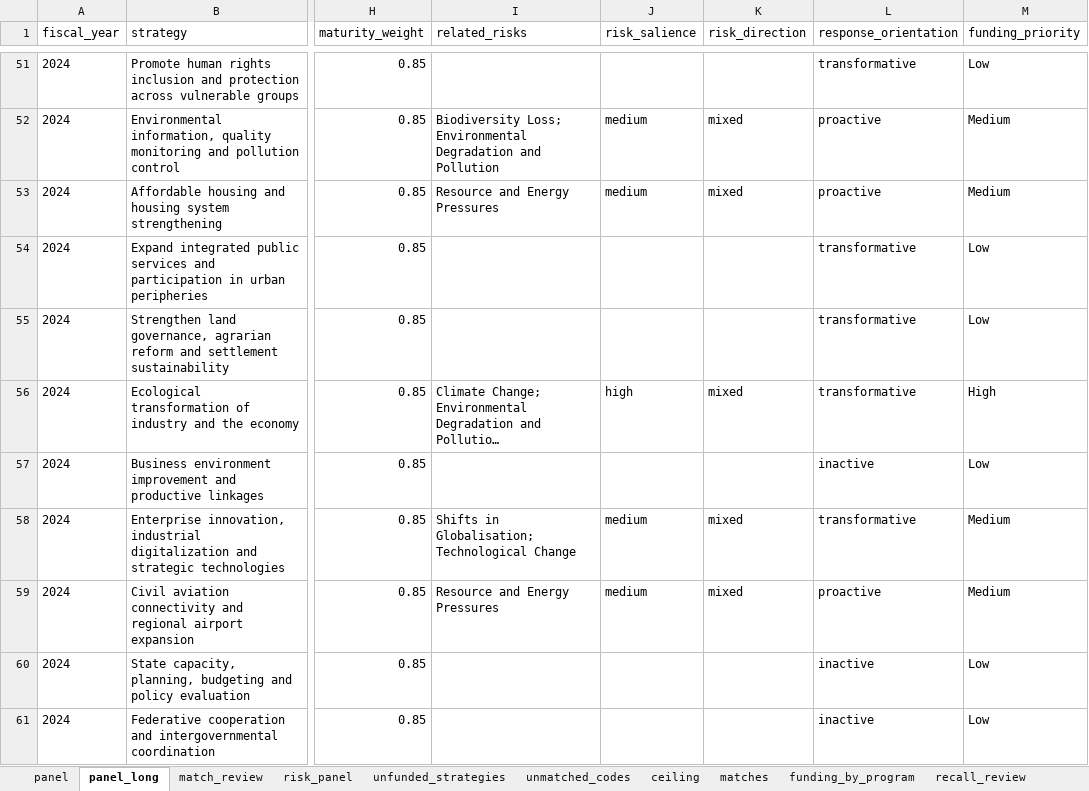
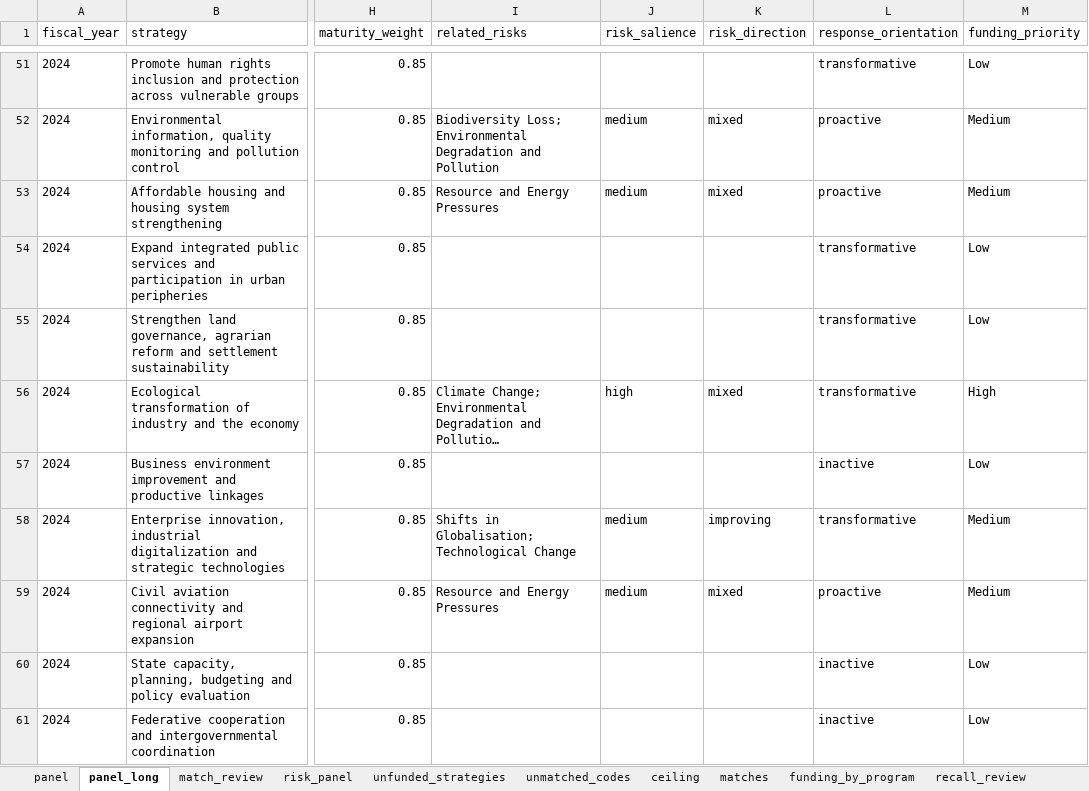
Before and after one commit to SebPasha/PVII_AI_Unveils_Tomorrow_Dashboard, an Excel workbook: brazil/FINAL_PANEL.xlsx, sheet panel_long, drawn as a sheet; only a part is shown, gaps mark what is left out; long unchanged cells end in …; values as stored, in another font and other column widths than the file's, no borders; the diff covers the shown part only; the diff names each change by its address in the sheet, - before the commit and + after, or states it on an @@ line.

```diff
--- a/brazil/FINAL_PANEL.xlsx (sheet panel_long)
+++ b/brazil/FINAL_PANEL.xlsx (sheet panel_long)
-K58 (risk_direction): mixed
+K58 (risk_direction): improving
```
Also changed, not shown: 6 edited cells elsewhere in this sheet, sheet panel, DATA_ISSUES.xlsx, UNION_PANEL.xlsx, 32 other files.
